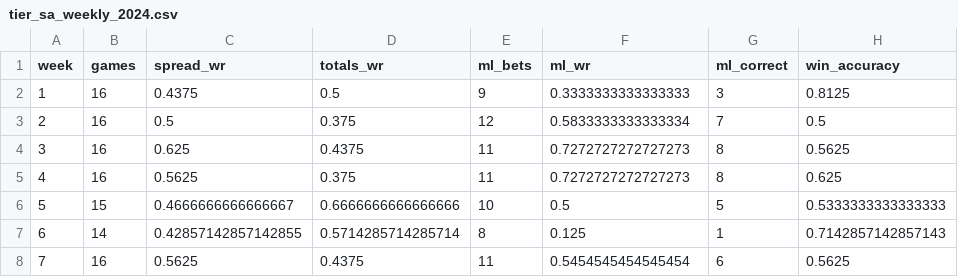
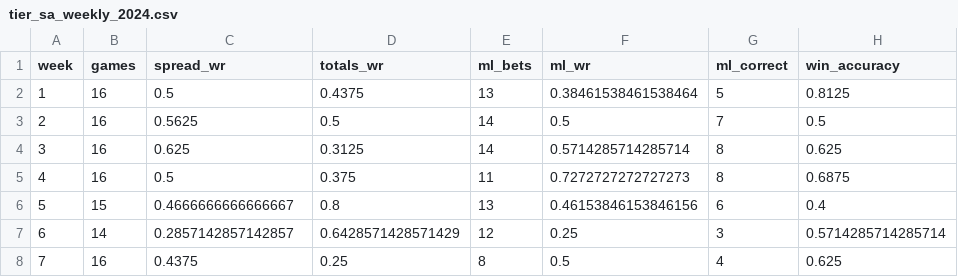
Before and after one commit to smgpulse007/nfl_betting_model, a CSV file: results/tier_sa_weekly_2024.csv, drawn as a sheet; only a part is shown; the diff covers the shown part only.

```diff
--- a/results/tier_sa_weekly_2024.csv
+++ b/results/tier_sa_weekly_2024.csv
@@ -1,8 +1,8 @@
 week,games,spread_wr,totals_wr,ml_bets,ml_wr,ml_correct,win_accuracy
-1,16,0.4375,0.5,9,0.3333333333333333,3,0.8125
-2,16,0.5,0.375,12,0.5833333333333334,7,0.5
-3,16,0.625,0.4375,11,0.7272727272727273,8,0.5625
-4,16,0.5625,0.375,11,0.7272727272727273,8,0.625
-5,15,0.4666666666666667,0.6666666666666666,10,0.5,5,0.5333333333333333
-6,14,0.42857142857142855,0.5714285714285714,8,0.125,1,0.7142857142857143
-7,16,0.5625,0.4375,11,0.5454545454545454,6,0.5625
+1,16,0.5,0.4375,13,0.38461538461538464,5,0.8125
+2,16,0.5625,0.5,14,0.5,7,0.5
+3,16,0.625,0.3125,14,0.5714285714285714,8,0.625
+4,16,0.5,0.375,11,0.7272727272727273,8,0.6875
+5,15,0.4666666666666667,0.8,13,0.46153846153846156,6,0.4
+6,14,0.2857142857142857,0.6428571428571429,12,0.25,3,0.5714285714285714
+7,16,0.4375,0.25,8,0.5,4,0.625
```
Also changed, not shown: 66 edited cells elsewhere in this file, results/tier_sa_weekly_2025.csv, 5 other files.
